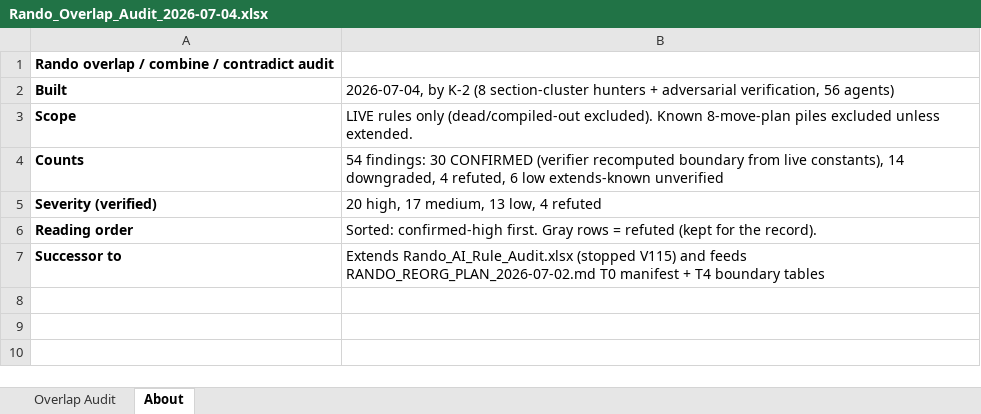
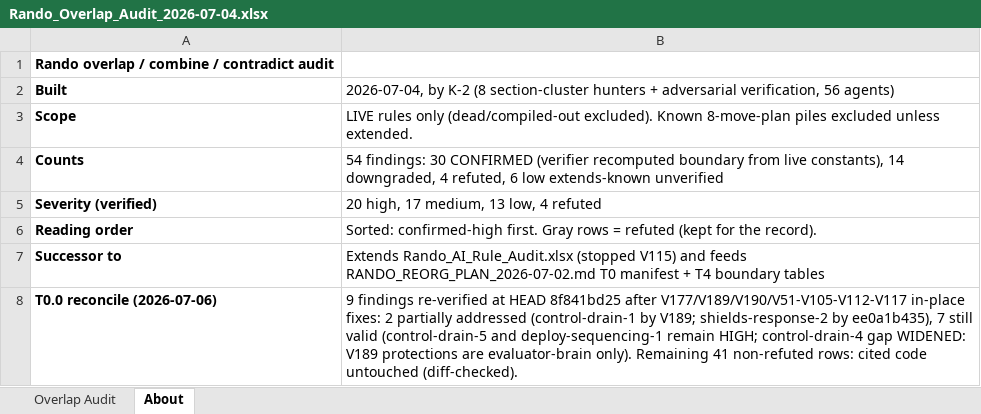
Before and after one commit to srdmusic/gemp-swccg-public, an Excel workbook: resources/Rando_Overlap_Audit_2026-07-04.xlsx, sheet About, drawn as a sheet; values as stored, in another font and other column widths than the file's, no borders; the diff names each change by its address in the sheet, - before the commit and + after, or states it on an @@ line.

```diff
--- a/resources/Rando_Overlap_Audit_2026-07-04.xlsx (sheet About)
+++ b/resources/Rando_Overlap_Audit_2026-07-04.xlsx (sheet About)
+row 8: T0.0 reconcile (2026-07-06) | 9 findings re-verified at HEAD 8f841bd25 after V177/V189/V190/V51-V105-V112-V117 in-place fixes: 2 partially addressed (control-drain-1 by V189; shields-response-2 by ee0a1b435), 7 still valid (control-drain-5 and deploy-sequencing-1 remain HIGH; control-drain-4 gap WIDENED: V189 protections are evaluator-brain only). Remaining 41 non-refuted rows: cited code untouched (diff-checked).
```
Also changed, not shown: sheet Overlap Audit, 1 other file.
